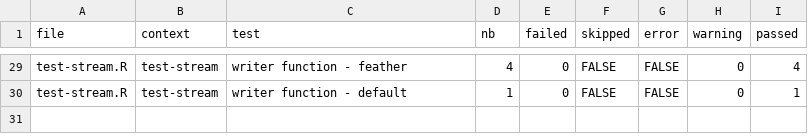
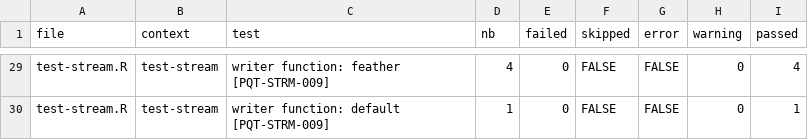
Before and after one commit to metrumresearchgroup/paquet, a CSV file: inst/validation/tests.csv, drawn as a sheet; only a part is shown, gaps mark what is left out; the diff covers the shown part only; the diff names each change by its address in the sheet, - before the commit and + after, or states it on an @@ line.

Commit message:
stories.R: update for stories.yml change
 * "summary" was renamed to "description"
 * the "tests" field now lists test IDs rather than test names

```diff
--- a/inst/validation/tests.csv
+++ b/inst/validation/tests.csv
-C29 (test): writer function - feather
+C29 (test): writer function: feather [PQT-STRM-009]
-C30 (test): writer function - default
+C30 (test): writer function: default [PQT-STRM-009]
```
Also changed, not shown: 24 edited cells elsewhere in this file, inst/validation/stories-tests.csv, 2 other files.
